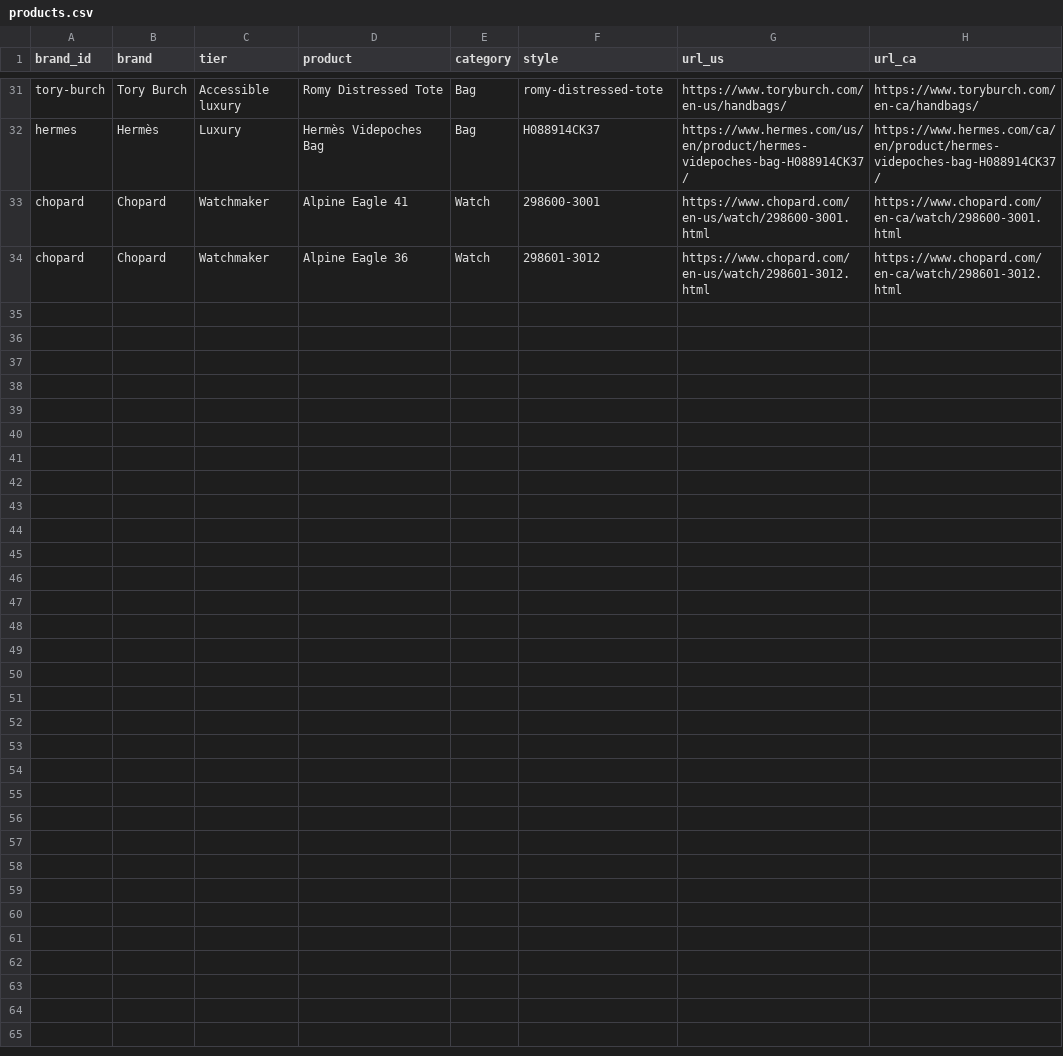
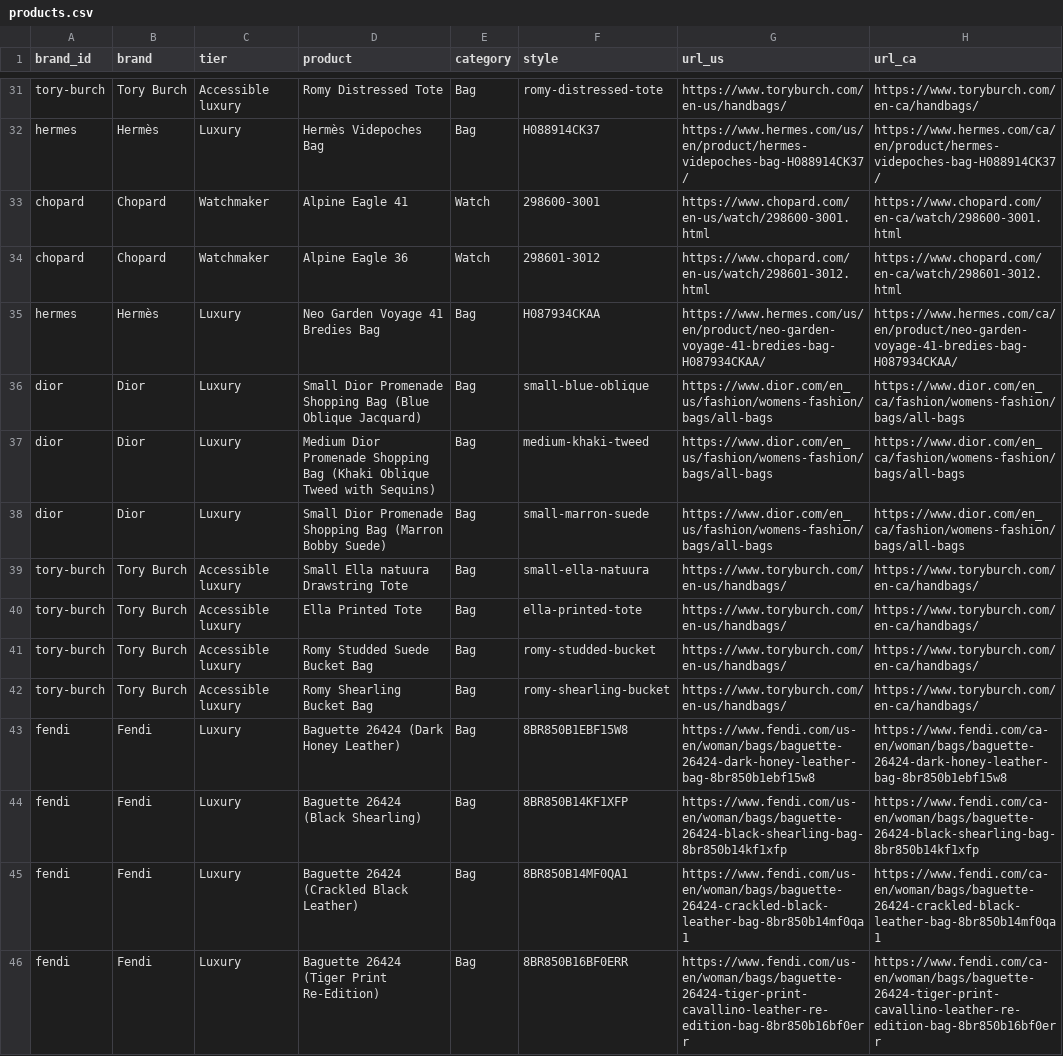
Before and after one commit to shuming-he/shuming-he.github.io, a CSV file: bag-arbitrage/pipeline/products.csv, drawn as a sheet; only a part is shown, gaps mark what is left out; the diff covers the shown part only; the diff names each change by its address in the sheet, - before the commit and + after, or states it on an @@ line.

```diff
--- a/bag-arbitrage/pipeline/products.csv
+++ b/bag-arbitrage/pipeline/products.csv
+row 35: hermes | Hermès | Luxury | Neo Garden Voyage 41 Bredies Bag | Bag | H087934CKAA | https://www.hermes.com/us/en/product/neo-garden-voyage-41-bredies-bag-H087934CKAA/ | https://www.hermes.com/ca/en/product/neo-garden-voyage-41-bredies-bag-H087934CKAA/
+row 36: dior | Dior | Luxury | Small Dior Promenade Shopping Bag (Blue Oblique Jacquard) | Bag | small-blue-oblique | https://www.dior.com/en_us/fashion/womens-fashion/bags/all-bags | https://www.dior.com/en_ca/fashion/womens-fashion/bags/all-bags
+row 37: dior | Dior | Luxury | Medium Dior Promenade Shopping Bag (Khaki Oblique Tweed with Sequins) | Bag | medium-khaki-tweed | https://www.dior.com/en_us/fashion/womens-fashion/bags/all-bags | https://www.dior.com/en_ca/fashion/womens-fashion/bags/all-bags
+row 38: dior | Dior | Luxury | Small Dior Promenade Shopping Bag (Marron Bobby Suede) | Bag | small-marron-suede | https://www.dior.com/en_us/fashion/womens-fashion/bags/all-bags | https://www.dior.com/en_ca/fashion/womens-fashion/bags/all-bags
+row 39: tory-burch | Tory Burch | Accessible luxury | Small Ella natuura Drawstring Tote | Bag | small-ella-natuura | https://www.toryburch.com/en-us/handbags/ | https://www.toryburch.com/en-ca/handbags/
+row 40: tory-burch | Tory Burch | Accessible luxury | Ella Printed Tote | Bag | ella-printed-tote | https://www.toryburch.com/en-us/handbags/ | https://www.toryburch.com/en-ca/handbags/
+row 41: tory-burch | Tory Burch | Accessible luxury | Romy Studded Suede Bucket Bag | Bag | romy-studded-bucket | https://www.toryburch.com/en-us/handbags/ | https://www.toryburch.com/en-ca/handbags/
+row 42: tory-burch | Tory Burch | Accessible luxury | Romy Shearling Bucket Bag | Bag | romy-shearling-bucket | https://www.toryburch.com/en-us/handbags/ | https://www.toryburch.com/en-ca/handbags/
+row 43: fendi | Fendi | Luxury | Baguette 26424 (Dark Honey Leather) | Bag | 8BR850B1EBF15W8 | https://www.fendi.com/us-en/woman/bags/baguette-26424-dark-honey-leather-bag-8br850b1ebf15w8 | https://www.fendi.com/ca-en/woman/bags/baguette-26424-dark-honey-leather-bag-8br850b1ebf15w8
+row 44: fendi | Fendi | Luxury | Baguette 26424 (Black Shearling) | Bag | 8BR850B14KF1XFP | https://www.fendi.com/us-en/woman/bags/baguette-26424-black-shearling-bag-8br850b14kf1xfp | https://www.fendi.com/ca-en/woman/bags/baguette-26424-black-shearling-bag-8br850b14kf1xfp
+row 45: fendi | Fendi | Luxury | Baguette 26424 (Crackled Black Leather) | Bag | 8BR850B14MF0QA1 | https://www.fendi.com/us-en/woman/bags/baguette-26424-crackled-black-leather-bag-8br850b14mf0qa1 | https://www.fendi.com/ca-en/woman/bags/baguette-26424-crackled-black-leather-bag-8br850b14mf0qa1
+row 46: fendi | Fendi | Luxury | Baguette 26424 (Tiger Print Re-Edition) | Bag | 8BR850B16BF0ERR | https://www.fendi.com/us-en/woman/bags/baguette-26424-tiger-print-cavallino-leather-re-edition-bag-8br850b16bf0err | https://www.fendi.com/ca-en/woman/bags/baguette-26424-tiger-print-cavallino-leather-re-edition-bag-8br850b16bf0err
```
Also changed, not shown: 11 added rows elsewhere in this file, 4 other files.
